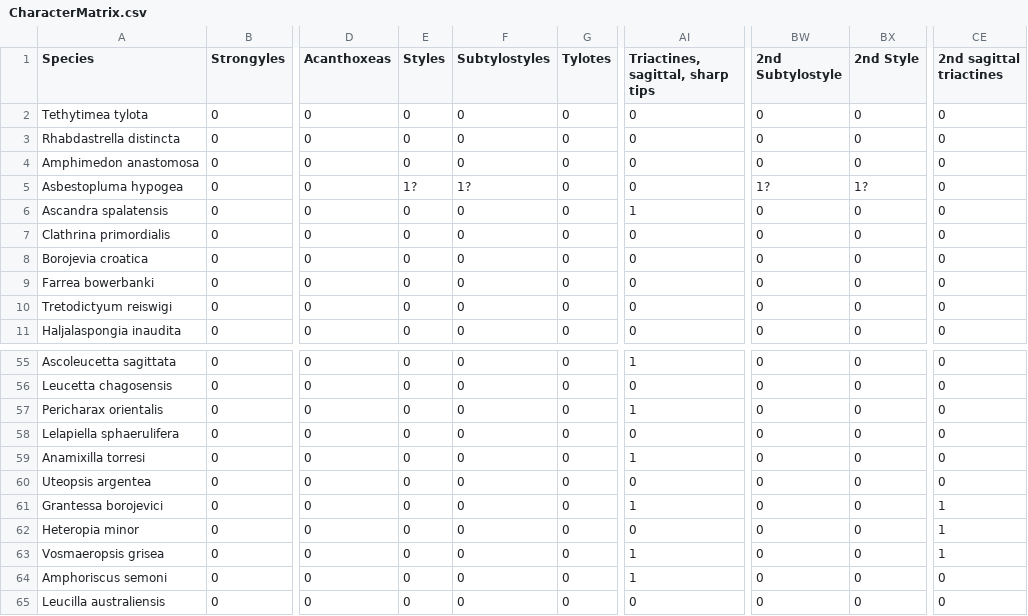
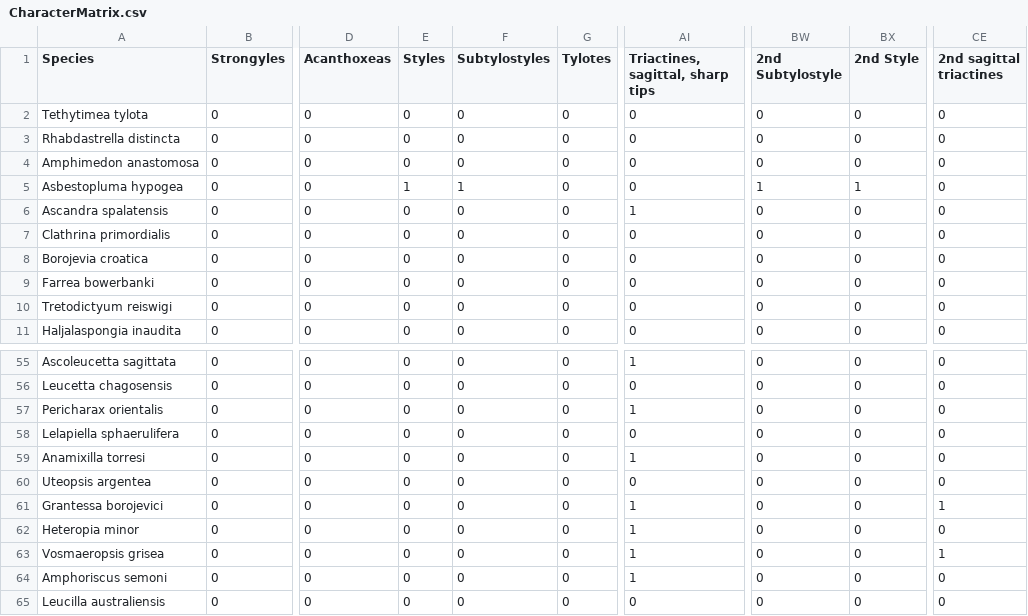
Before and after one commit to JohnAnderson2001/SpiculeComplexity, a CSV file: Matrix/CharacterMatrix.csv, drawn as a sheet; only a part is shown, gaps mark what is left out; the diff names each change by its address in the sheet, - before the commit and + after, or states it on an @@ line.

```diff
--- a/Matrix/CharacterMatrix.csv
+++ b/Matrix/CharacterMatrix.csv
-E5 (Styles): 1?
+E5 (Styles): 1
-F5 (Subtylostyles): 1?
+F5 (Subtylostyles): 1
-BW5 (2nd Subtylostyle): 1?
+BW5 (2nd Subtylostyle): 1
-BX5 (2nd Style): 1?
+BX5 (2nd Style): 1
-AI62 (Triactines, sagittal, sharp tips): 0
+AI62 (Triactines, sagittal, sharp tips): 1
-CE62 (2nd sagittal triactines): 1
+CE62 (2nd sagittal triactines): 0
```
Also changed, not shown: Matrix/CollapsibleSpicules.csv.
